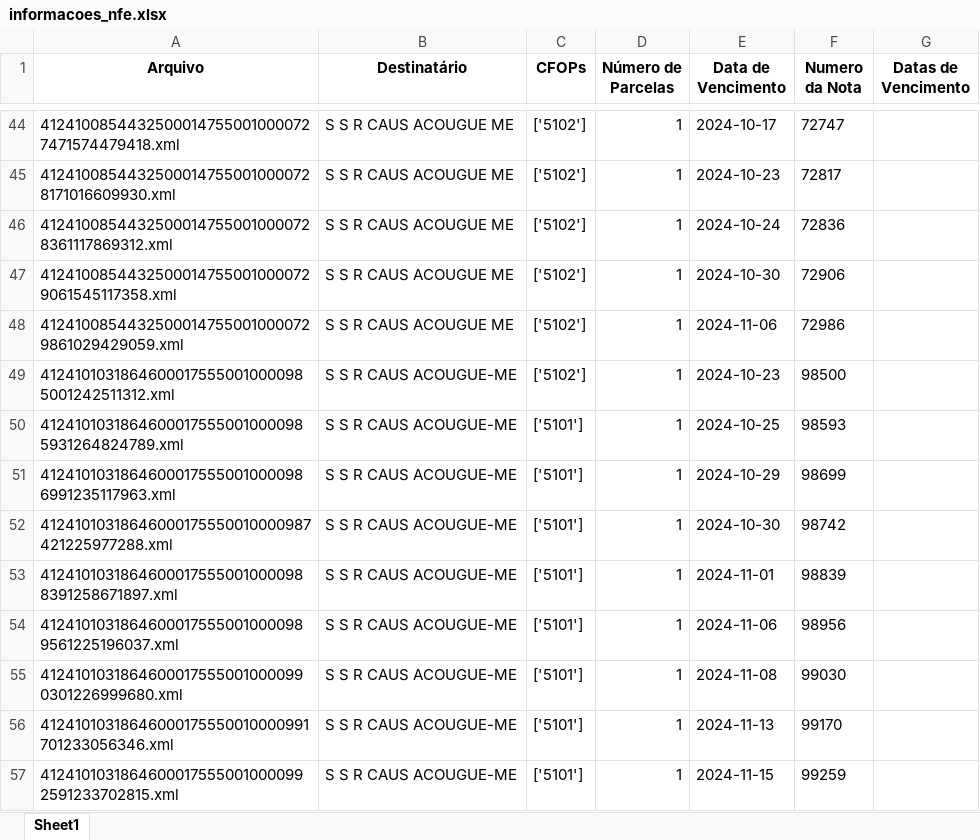
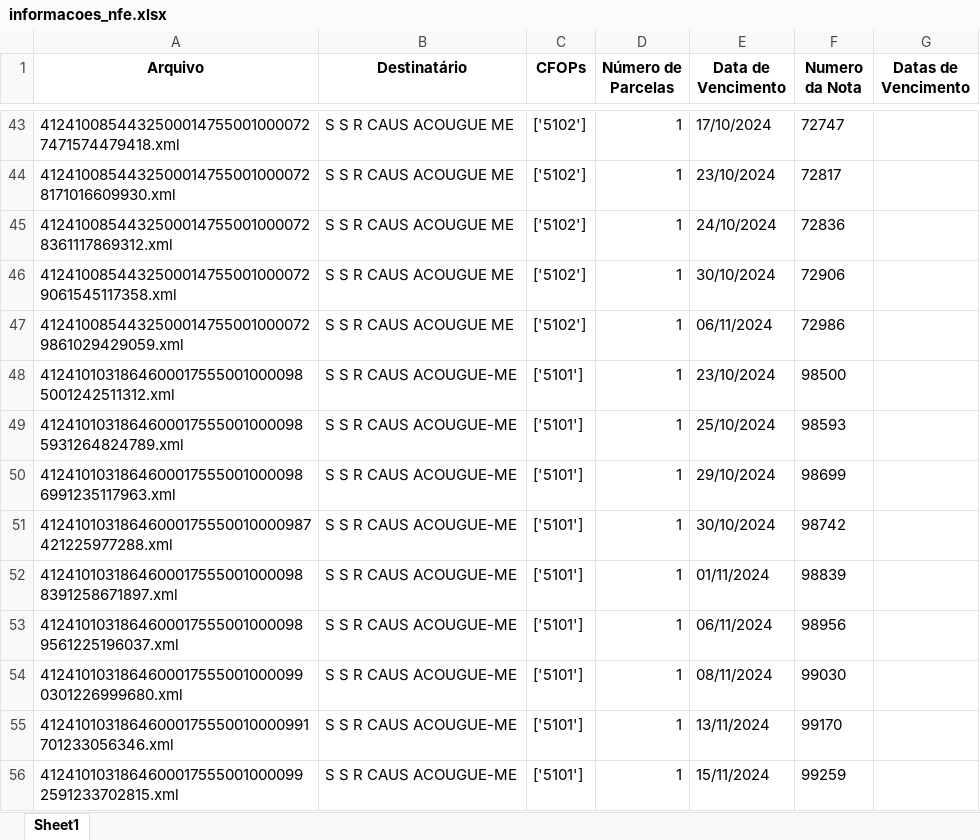
Before and after one commit to LuizHillebrande/NFE_Logika, an Excel workbook: informacoes_nfe.xlsx, sheet Sheet1, drawn as a sheet; only a part is shown, gaps mark what is left out; values as stored, in another font and other column widths than the file's, no borders; addresses are those after the commit; the diff covers the shown part only; the diff names each change by its address in the sheet, - before the commit and + after, or states it on an @@ line.

```diff
--- a/informacoes_nfe.xlsx (sheet Sheet1)
+++ b/informacoes_nfe.xlsx (sheet Sheet1)
-E43 (Data de Vencimento): 2024-10-17
+E43 (Data de Vencimento): 17/10/2024
-E44 (Data de Vencimento): 2024-10-23
+E44 (Data de Vencimento): 23/10/2024
-E45 (Data de Vencimento): 2024-10-24
+E45 (Data de Vencimento): 24/10/2024
-E46 (Data de Vencimento): 2024-10-30
+E46 (Data de Vencimento): 30/10/2024
-E47 (Data de Vencimento): 2024-11-06
+E47 (Data de Vencimento): 06/11/2024
-C48 (CFOPs): ['5102']
+C48 (CFOPs): ['5101']
-E48 (Data de Vencimento): 2024-10-23
+E48 (Data de Vencimento): 23/10/2024
-E49 (Data de Vencimento): 2024-10-25
+E49 (Data de Vencimento): 25/10/2024
-E50 (Data de Vencimento): 2024-10-29
+E50 (Data de Vencimento): 29/10/2024
-E51 (Data de Vencimento): 2024-10-30
+E51 (Data de Vencimento): 30/10/2024
-E52 (Data de Vencimento): 2024-11-01
+E52 (Data de Vencimento): 01/11/2024
-E53 (Data de Vencimento): 2024-11-06
+E53 (Data de Vencimento): 06/11/2024
-E54 (Data de Vencimento): 2024-11-08
+E54 (Data de Vencimento): 08/11/2024
-E55 (Data de Vencimento): 2024-11-13
+E55 (Data de Vencimento): 13/11/2024
-E56 (Data de Vencimento): 2024-11-15
+E56 (Data de Vencimento): 15/11/2024
```
Also changed, not shown: 2 removed rows and 119 edited cells elsewhere in this sheet, 2 other files.
